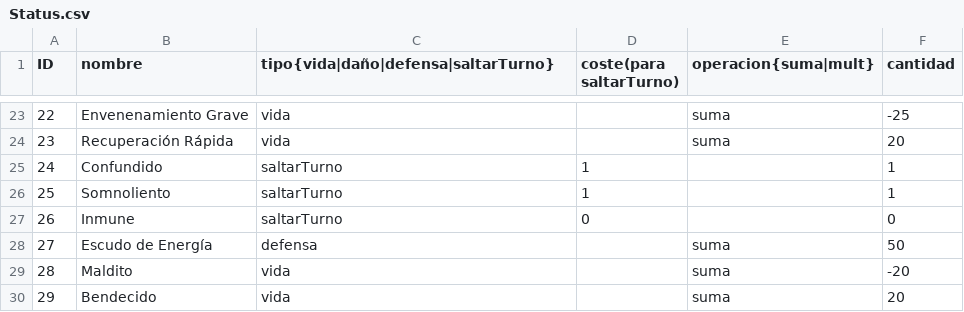
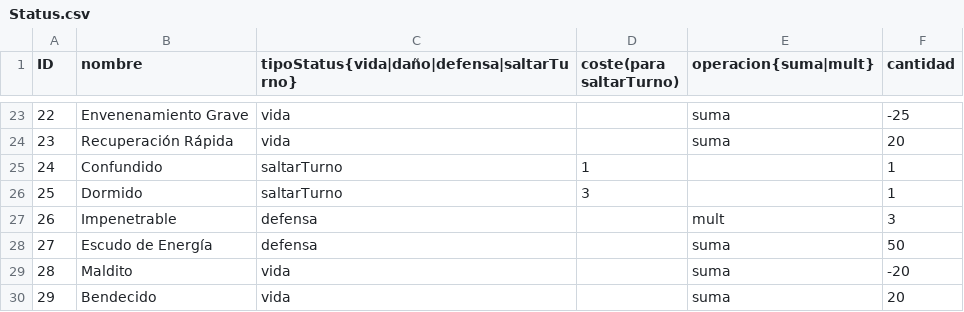
Before and after one commit to bejnaj/The-Brave-Warrior, a CSV file: data/Status.csv, drawn as a sheet; only a part is shown, gaps mark what is left out; the diff names each change by its address in the sheet, - before the commit and + after, or states it on an @@ line.

```diff
--- a/data/Status.csv
+++ b/data/Status.csv
-C1: tipo{vida|daño|defensa|saltarTurno}
+C1: tipoStatus{vida|daño|defensa|saltarTurno}
-B26 (nombre): Somnoliento
+B26 (nombre): Dormido
-D26 (coste(para saltarTurno)): 1
+D26 (coste(para saltarTurno)): 3
-B27 (nombre): Inmune
+B27 (nombre): Impenetrable
-C27: saltarTurno
+C27: defensa
-D27 (coste(para saltarTurno)): 0
+D27 (coste(para saltarTurno)): (empty)
-E27 (operacion{suma|mult}): (empty)
+E27 (operacion{suma|mult}): mult
-F27 (cantidad): 0
+F27 (cantidad): 3
```
Also changed, not shown: data/Enemies.csv, data/Items.csv, 5 other files.
